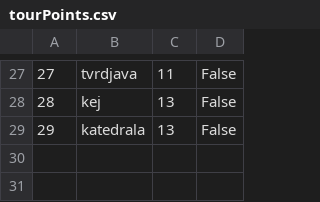
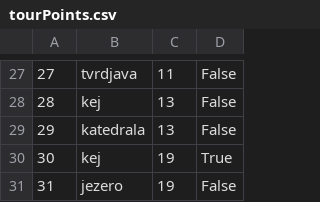
Before and after one commit to Pekseto/SIMS, a CSV file: SIMS-Tourist-Project-main/Tourist-Project/Tourist-Project/Data/tourPoints.csv, drawn as a sheet; only a part is shown, gaps mark what is left out; the diff names each change by its address in the sheet, - before the commit and + after, or states it on an @@ line.

```diff
--- a/SIMS-Tourist-Project-main/Tourist-Project/Tourist-Project/Data/tourPoints.csv
+++ b/SIMS-Tourist-Project-main/Tourist-Project/Tourist-Project/Data/tourPoints.csv
+row 30: 30 | kej | 19 | True
+row 31: 31 | jezero | 19 | False
```
Also changed, not shown: SIMS-Tourist-Project-main/Tourist-Project/Tourist-Project/Data/images.csv, SIMS-Tourist-Project-main/Tourist-Project/Tourist-Project/Data/tourReservations.csv, 14 other files.
